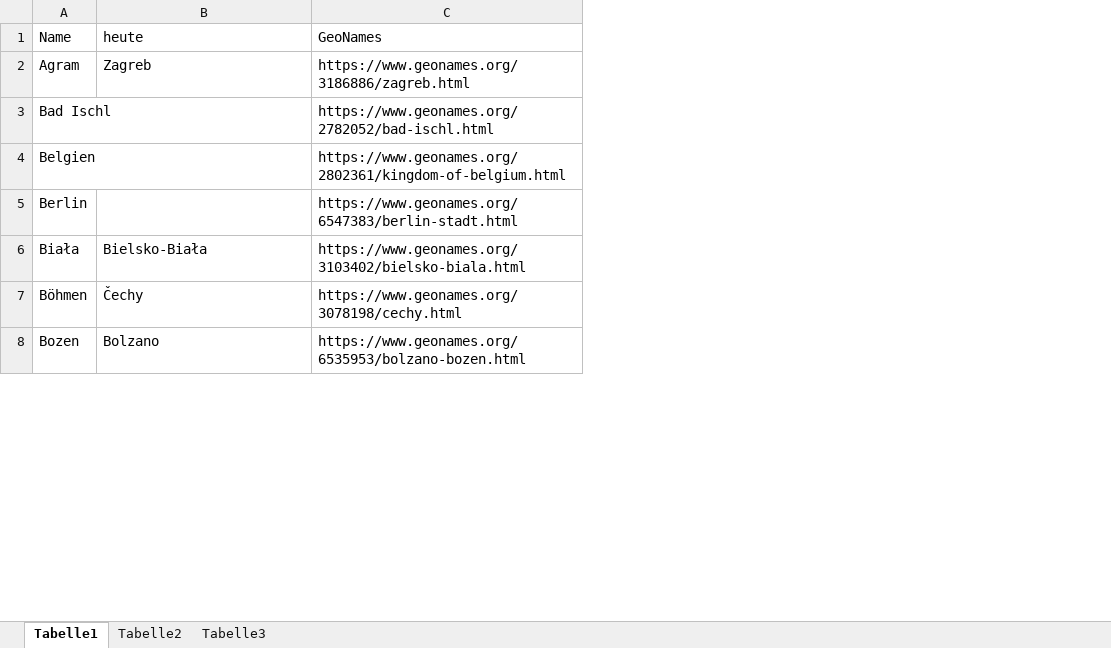
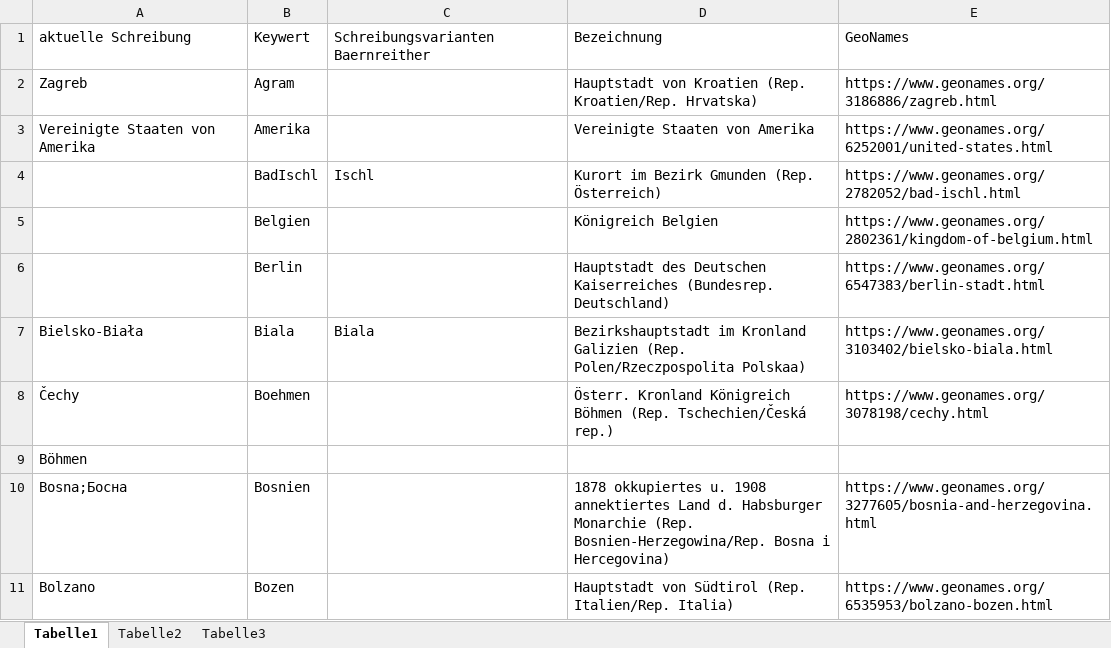
Before and after one commit to KfNGOe/baernreither-app, an Excel workbook: data/xlsx/Baernreither_Ortsregister_2023.xlsx, sheet Tabelle1, drawn as a sheet; only a part is shown; values as stored, in another font and other column widths than the file's, no cell formats; table styles not drawn; removed rows and columns are numbered as before the commit, all else as after; the diff covers the shown part only; the diff names each change by its address in the sheet, - before the commit and + after, or states it on an @@ line.

```diff
--- a/data/xlsx/Baernreither_Ortsregister_2023.xlsx (sheet Tabelle1)
+++ b/data/xlsx/Baernreither_Ortsregister_2023.xlsx (sheet Tabelle1)
-column A, rows 1-8: Name | Agram | Bad Ischl | Belgien | Berlin | Biała | Böhmen | Bozen
+column B, rows 1-2: Keywert | Agram; rows 4-8: BadIschl | Belgien | Berlin | Biala | Boehmen; row 11: Bozen
+column C, row 1: Schreibungsvarianten Baernreither; rows 4-7: Ischl |  |  | Biala
+column D, rows 1-2: Bezeichnung | Hauptstadt von Kroatien (Rep. Kroatien/Rep. Hrvatska); rows 4-8: Kurort im Bezirk Gmunden (Rep. Österreich) | Königreich Belgien | Hauptstadt des Deutschen Kaiserreiches (Bundesrep. Deutschland) | Bezirkshauptstadt im Kronland Galizien (Rep. Polen/Rzeczpospolita Polskaa) | Österr. Kronland Königreich Böhmen (Rep. Tschechien/Česká rep.); row 11: Hauptstadt von Südtirol (Rep. Italien/Rep. Italia)
-A1: heute
+A1: aktuelle Schreibung
+row 3: Vereinigte Staaten von Amerika | Amerika |  | Vereinigte Staaten von Amerika | https://www.geonames.org/6252001/united-states.html
+row 9: Böhmen
+row 10: Bosna;Босна | Bosnien |  | 1878 okkupiertes u. 1908 annektiertes Land d. Habsburger Monarchie (Rep. Bosnien-Herzegowina/Rep. Bosna i Hercegovina) | https://www.geonames.org/3277605/bosnia-and-herzegovina.html
```
Also changed, not shown: 5 added rows, 6 removed rows, 3 moved rows and 29 edited cells elsewhere in this sheet, cell formats, 8 other files.
